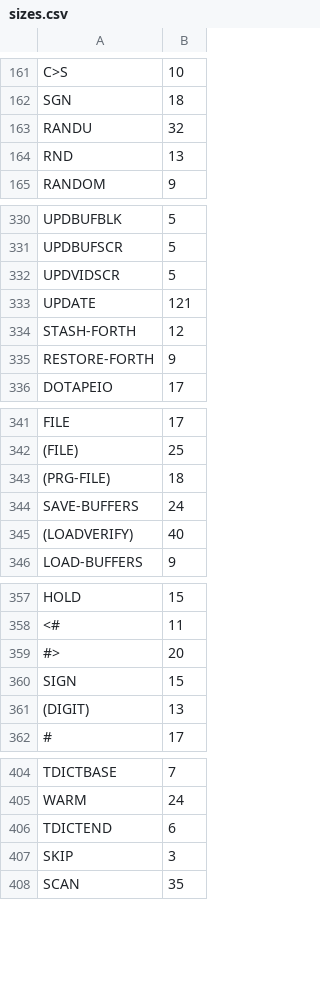
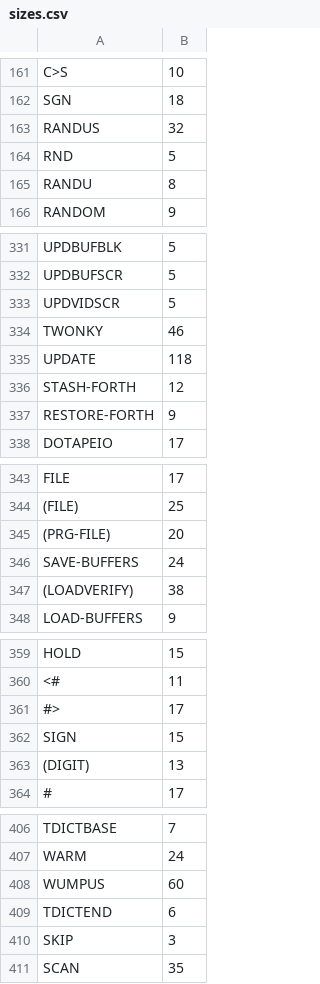
Before and after one commit to chitselb/pettil, a CSV file: docs/sizes.csv, drawn as a sheet; only a part is shown, gaps mark what is left out; the diff covers the shown part only.

```diff
--- a/docs/sizes.csv
+++ b/docs/sizes.csv
@@ -162,4 +162,5 @@ C>S,10
 SGN,18
-RANDU,32
-RND,13
+RANDUS,32
+RND,5
+RANDU,8
 RANDOM,9
@@ -332,3 +333,4 @@ UPDBUFSCR,5
 UPDVIDSCR,5
-UPDATE,121
+TWONKY,46
+UPDATE,118
 STASH-FORTH,12
@@ -342,5 +344,5 @@ FILE,17
 (FILE),25
-(PRG-FILE),18
+(PRG-FILE),20
 SAVE-BUFFERS,24
-(LOADVERIFY),40
+(LOADVERIFY),38
 LOAD-BUFFERS,9
@@ -358,3 +360,3 @@ HOLD,15
 <#,11
-#>,20
+#>,17
 SIGN,15
@@ -405,2 +407,3 @@ TDICTBASE,7
 WARM,24
+WUMPUS,60
 TDICTEND,6
```
Also changed, not shown: 6 edited cells elsewhere in this file, 14 other files.
